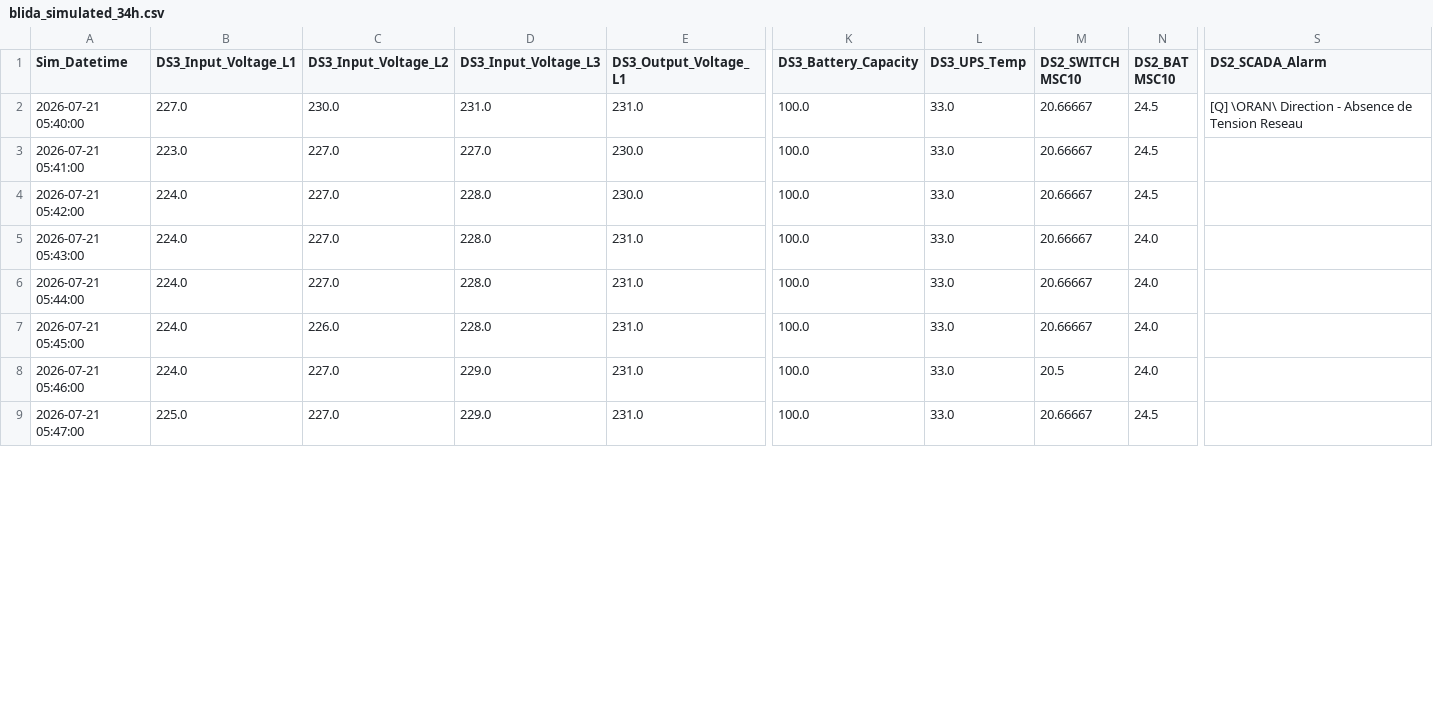
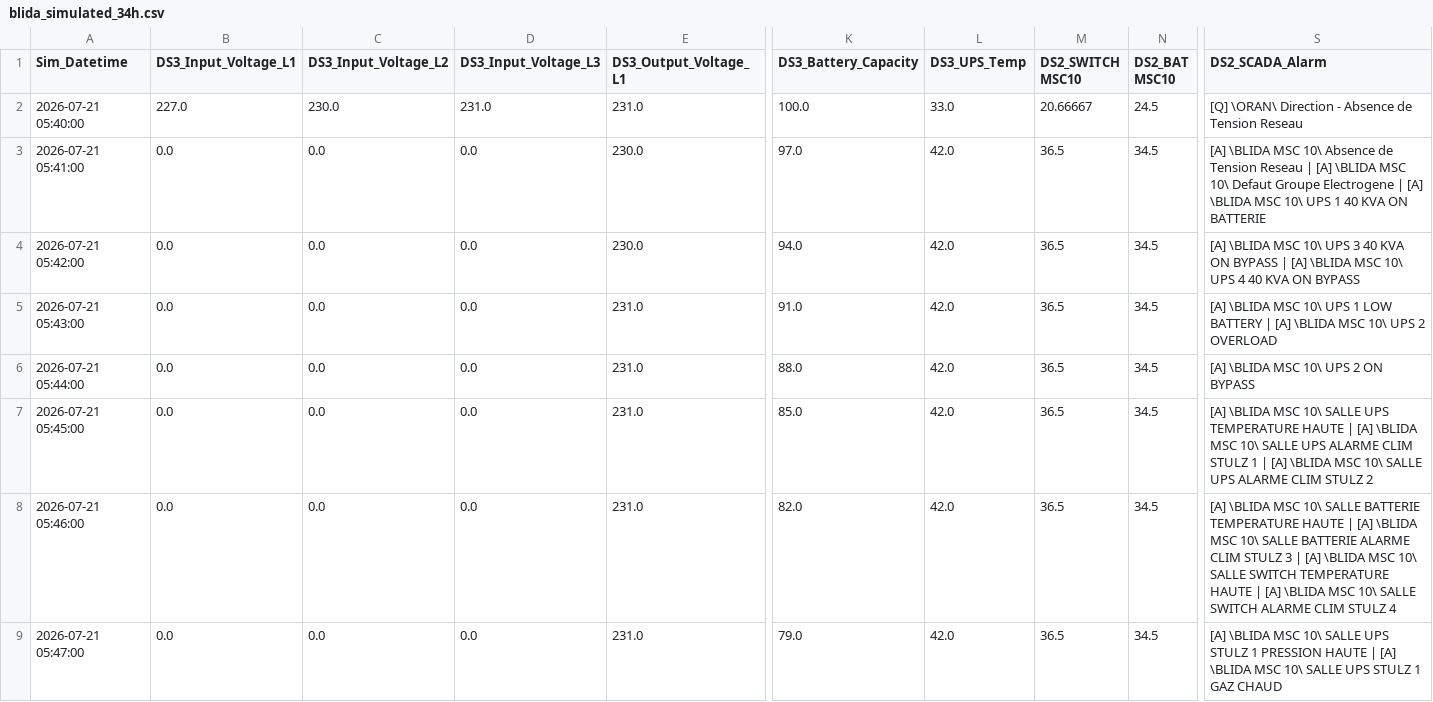
Before and after one commit to mounir19000/djezzy-data-nexus, a CSV file: data/blida_simulated_34h.csv, drawn as a sheet; only a part is shown, gaps mark what is left out; the diff covers the shown part only; the diff names each change by its address in the sheet, - before the commit and + after, or states it on an @@ line.

Commit message:
feat(expert-system): integrate SCADA knowledge base with incident and knowledge centers

```diff
--- a/data/blida_simulated_34h.csv
+++ b/data/blida_simulated_34h.csv
-B3 (DS3_Input_Voltage_L1): 223.0
+B3 (DS3_Input_Voltage_L1): 0.0
-C3:C6 (DS3_Input_Voltage_L2): 227.0
+C3:C6 (DS3_Input_Voltage_L2): 0.0
-D3 (DS3_Input_Voltage_L3): 227.0
+D3 (DS3_Input_Voltage_L3): 0.0
-K3 (DS3_Battery_Capacity): 100.0
+K3 (DS3_Battery_Capacity): 97.0
-L3:L9 (DS3_UPS_Temp): 33.0
+L3:L9 (DS3_UPS_Temp): 42.0
-M3:M7 (DS2_SWITCH MSC10): 20.66667
+M3:M7 (DS2_SWITCH MSC10): 36.5
-N3:N4 (DS2_BAT MSC10): 24.5
+N3:N4 (DS2_BAT MSC10): 34.5
-S3 (DS2_SCADA_Alarm): (empty)
+S3 (DS2_SCADA_Alarm): [A] \BLIDA MSC 10\ Absence de Tension Reseau | [A] \BLIDA MSC 10\ Defaut Groupe Electrogene | [A] \BLIDA MSC 10\ UPS 1 40 KVA ON BATTERIE
-B4:B8 (DS3_Input_Voltage_L1): 224.0
+B4:B8 (DS3_Input_Voltage_L1): 0.0
-D4:D7 (DS3_Input_Voltage_L3): 228.0
+D4:D7 (DS3_Input_Voltage_L3): 0.0
-K4 (DS3_Battery_Capacity): 100.0
+K4 (DS3_Battery_Capacity): 94.0
-S4 (DS2_SCADA_Alarm): (empty)
+S4 (DS2_SCADA_Alarm): [A] \BLIDA MSC 10\ UPS 3 40 KVA ON BYPASS | [A] \BLIDA MSC 10\ UPS 4 40 KVA ON BYPASS
-K5 (DS3_Battery_Capacity): 100.0
+K5 (DS3_Battery_Capacity): 91.0
-N5:N8 (DS2_BAT MSC10): 24.0
+N5:N8 (DS2_BAT MSC10): 34.5
-S5 (DS2_SCADA_Alarm): (empty)
+S5 (DS2_SCADA_Alarm): [A] \BLIDA MSC 10\ UPS 1 LOW BATTERY | [A] \BLIDA MSC 10\ UPS 2 OVERLOAD
-K6 (DS3_Battery_Capacity): 100.0
+K6 (DS3_Battery_Capacity): 88.0
-S6 (DS2_SCADA_Alarm): (empty)
+S6 (DS2_SCADA_Alarm): [A] \BLIDA MSC 10\ UPS 2 ON BYPASS
-C7 (DS3_Input_Voltage_L2): 226.0
+C7 (DS3_Input_Voltage_L2): 0.0
-K7 (DS3_Battery_Capacity): 100.0
+K7 (DS3_Battery_Capacity): 85.0
-S7 (DS2_SCADA_Alarm): (empty)
+S7 (DS2_SCADA_Alarm): [A] \BLIDA MSC 10\ SALLE UPS TEMPERATURE HAUTE | [A] \BLIDA MSC 10\ SALLE UPS ALARME CLIM STULZ 1 | [A] \BLIDA MSC 10\ SALLE UPS ALARME CLIM STULZ 2
-C8:C9 (DS3_Input_Voltage_L2): 227.0
+C8:C9 (DS3_Input_Voltage_L2): 0.0
-D8:D9 (DS3_Input_Voltage_L3): 229.0
+D8:D9 (DS3_Input_Voltage_L3): 0.0
-K8 (DS3_Battery_Capacity): 100.0
+K8 (DS3_Battery_Capacity): 82.0
-M8 (DS2_SWITCH MSC10): 20.5
+M8 (DS2_SWITCH MSC10): 36.5
-S8 (DS2_SCADA_Alarm): (empty)
+S8 (DS2_SCADA_Alarm): [A] \BLIDA MSC 10\ SALLE BATTERIE TEMPERATURE HAUTE | [A] \BLIDA MSC 10\ SALLE BATTERIE ALARME CLIM STULZ 3 | [A] \BLIDA MSC 10\ SALLE SWITCH TEMPERATURE HAUTE | [A] \BLIDA MSC 10\ SALLE SWITCH ALARME CLIM STULZ 4
-B9 (DS3_Input_Voltage_L1): 225.0
+B9 (DS3_Input_Voltage_L1): 0.0
-K9 (DS3_Battery_Capacity): 100.0
+K9 (DS3_Battery_Capacity): 79.0
-M9 (DS2_SWITCH MSC10): 20.66667
+M9 (DS2_SWITCH MSC10): 36.5
-N9 (DS2_BAT MSC10): 24.5
+N9 (DS2_BAT MSC10): 34.5
-S9 (DS2_SCADA_Alarm): (empty)
+S9 (DS2_SCADA_Alarm): [A] \BLIDA MSC 10\ SALLE UPS STULZ 1 PRESSION HAUTE | [A] \BLIDA MSC 10\ SALLE UPS STULZ 1 GAZ CHAUD
```
Also changed, not shown: 81 edited cells elsewhere in this file, 27 other files.
